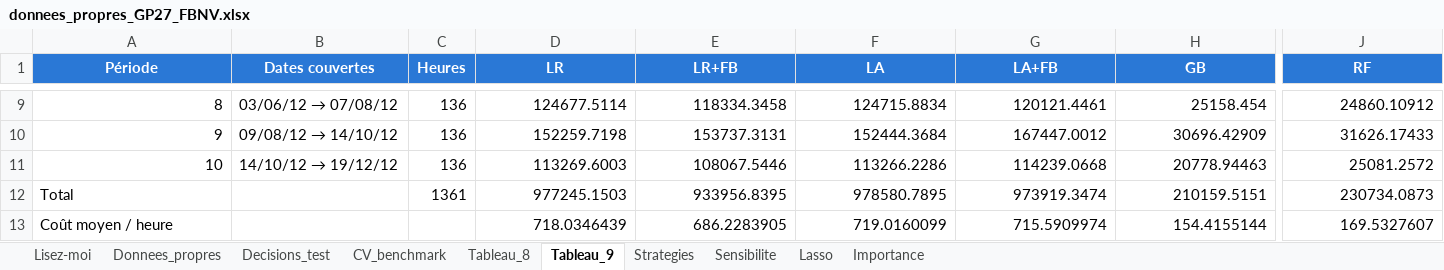
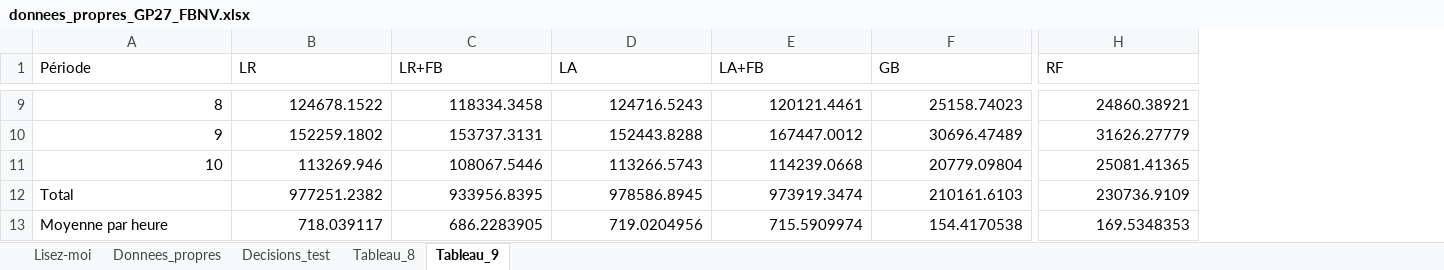
Before and after one commit to eliasbelme/eliasbelme.github.io, an Excel workbook: donnees_propres_GP27_FBNV.xlsx, sheet Tableau_9, drawn as a sheet; only a part is shown, gaps mark what is left out; values as stored, in another font and other column widths than the file's, no borders; removed rows and columns are numbered as before the commit, all else as after; rows hold the shown columns only; the diff covers the shown part only; the diff names each change by its address in the sheet, - before the commit and + after, or states it on an @@ line.

```diff
--- a/donnees_propres_GP27_FBNV.xlsx (sheet Tableau_9)
+++ b/donnees_propres_GP27_FBNV.xlsx (sheet Tableau_9)
-sheet tab: CV_benchmark
-sheet tab: Strategies
-sheet tab: Sensibilite
-sheet tab: Lasso
-sheet tab: Importance
-column B (Dates couvertes), rows 9-11: 03/06/12 → 07/08/12 | 09/08/12 → 14/10/12 | 14/10/12 → 19/12/12
-column C (Heures), rows 9-12: 136 | 136 | 136 | 1361
@@ A1 fill: #2A78D6 → none, bold: on → off, text colour: #FFFFFF → black, alignment: center → left @@
@@ B1:H1 fill: #2A78D6 → none, bold: on → off, text colour: #FFFFFF → black, alignment: center → left @@
-B9 (LR): 124677.5114
+B9 (LR): 124678.1522
-D9 (LA): 124715.8834
+D9 (LA): 124716.5243
-F9 (GB): 25158.454
+F9 (GB): 25158.74023
-H9 (RF): 24860.10912
+H9 (RF): 24860.38921
-B10 (LR): 152259.7198
+B10 (LR): 152259.1802
-D10 (LA): 152444.3684
+D10 (LA): 152443.8288
-F10 (GB): 30696.42909
+F10 (GB): 30696.47489
-H10 (RF): 31626.17433
+H10 (RF): 31626.27779
-B11 (LR): 113269.6003
+B11 (LR): 113269.946
-D11 (LA): 113266.2286
+D11 (LA): 113266.5743
-F11 (GB): 20778.94463
+F11 (GB): 20779.09804
-H11 (RF): 25081.2572
+H11 (RF): 25081.41365
-B12 (LR): 977245.1503
+B12 (LR): 977251.2382
-D12 (LA): 978580.7895
+D12 (LA): 978586.8945
-F12 (GB): 210159.5151
+F12 (GB): 210161.6103
-H12 (RF): 230734.0873
+H12 (RF): 230736.9109
-row 13: Coût moyen / heure |  |  | 718.0346439 | 686.2283905 | 719.0160099 | 715.5909974 | 154.4155144 | 169.5327607
+row 13: Moyenne par heure | 718.039117 | 686.2283905 | 719.0204956 | 715.5909974 | 154.4170538 | 169.5348353
```
Also changed, not shown: 28 edited cells and cell formats elsewhere in this sheet, sheet Decisions_test, sheet Tableau_8, sheet Lisez-moi, sheet Donnees_propres, 31 other files.
